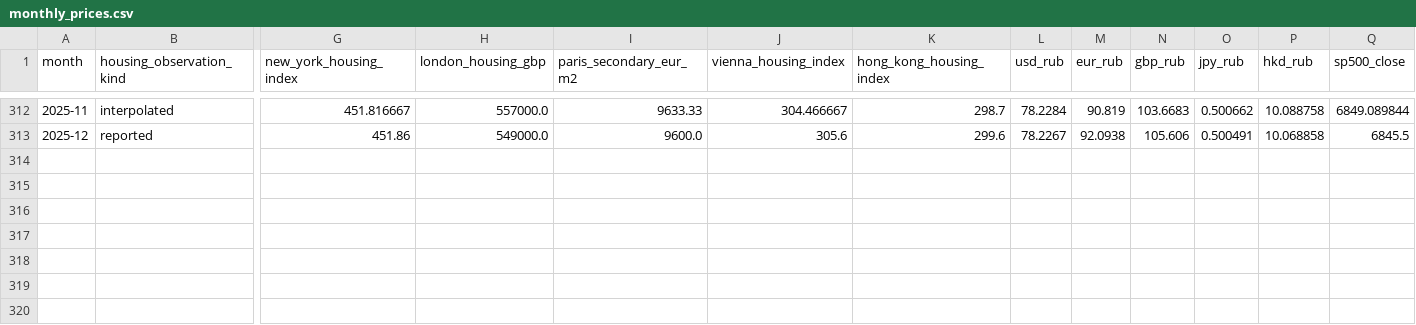
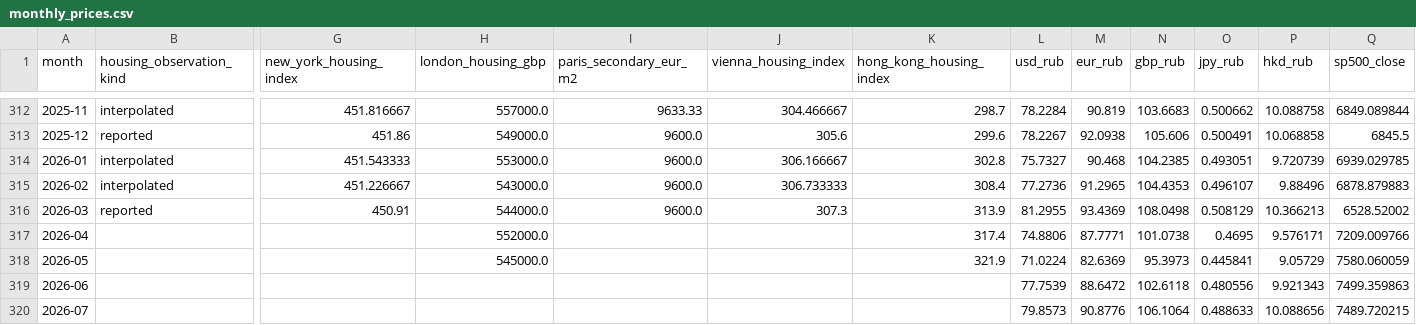
Before and after one commit to emgeorrk/market-comparison, a CSV file: data/monthly_prices.csv, drawn as a sheet; only a part is shown, gaps mark what is left out; rows hold the shown columns only; the diff names each change by its address in the sheet, - before the commit and + after, or states it on an @@ line.

```diff
--- a/data/monthly_prices.csv
+++ b/data/monthly_prices.csv
+row 314: 2026-01 | interpolated | 451.543333 | 553000.0 | 9600.0 | 306.166667 | 302.8 | 75.7327 | 90.468 | 104.2385 | 0.493051 | 9.720739 | 6939.029785
+row 315: 2026-02 | interpolated | 451.226667 | 543000.0 | 9600.0 | 306.733333 | 308.4 | 77.2736 | 91.2965 | 104.4353 | 0.496107 | 9.88496 | 6878.879883
+row 316: 2026-03 | reported | 450.91 | 544000.0 | 9600.0 | 307.3 | 313.9 | 81.2955 | 93.4369 | 108.0498 | 0.508129 | 10.366213 | 6528.52002
+row 317: 2026-04 |  |  | 552000.0 |  |  | 317.4 | 74.8806 | 87.7771 | 101.0738 | 0.4695 | 9.576171 | 7209.009766
+row 318: 2026-05 |  |  | 545000.0 |  |  | 321.9 | 71.0224 | 82.6369 | 95.3973 | 0.445841 | 9.05729 | 7580.060059
+row 319: 2026-06 |  |  |  |  |  |  | 77.7539 | 88.6472 | 102.6118 | 0.480556 | 9.921343 | 7499.359863
+row 320: 2026-07 |  |  |  |  |  |  | 79.8573 | 90.8776 | 106.1064 | 0.488633 | 10.088656 | 7489.720215
```
Also changed, not shown: 21 other files.
